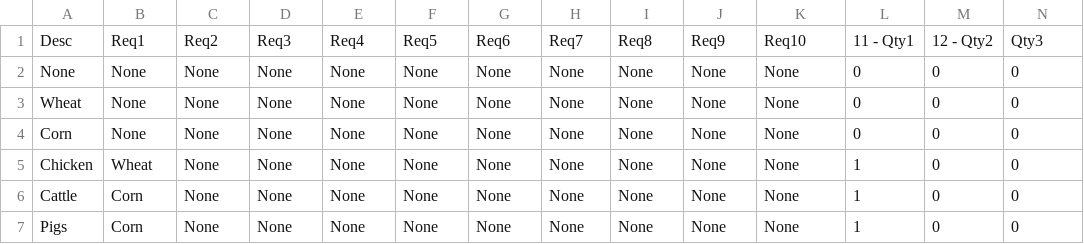
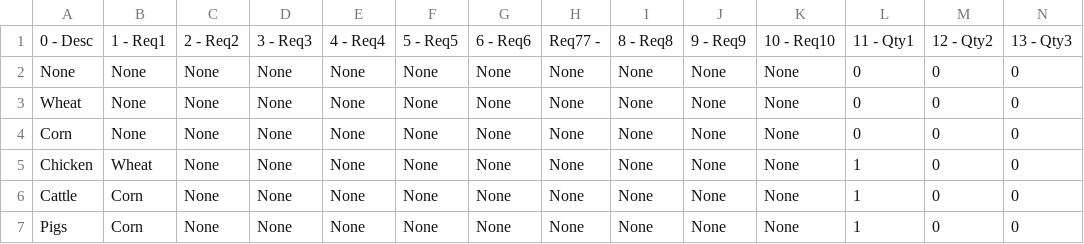
Before and after one commit to rwruss/tycoon, a CSV file: scenarios/1/products.csv, drawn as a sheet; only a part is shown; removed rows and columns are numbered as before the commit, all else as after; rows hold the shown columns only; the diff names each change by its address in the sheet, - before the commit and + after, or states it on an @@ line.

```diff
--- a/scenarios/1/products.csv
+++ b/scenarios/1/products.csv
-row 1: Desc | Req1 | Req2 | Req3 | Req4 | Req5 | Req6 | Req7 | Req8 | Req9 | Req10 | 11 - Qty1 | 12 - Qty2 | Qty3
+row 1: 0 - Desc | 1 - Req1 | 2 - Req2 | 3 - Req3 | 4 - Req4 | 5 - Req5 | 6 - Req6 | Req77 - | 8 - Req8 | 9 - Req9 | 10 - Req10 | 11 - Qty1 | 12 - Qty2 | 13 - Qty3
```
Also changed, not shown: 9 other files.
